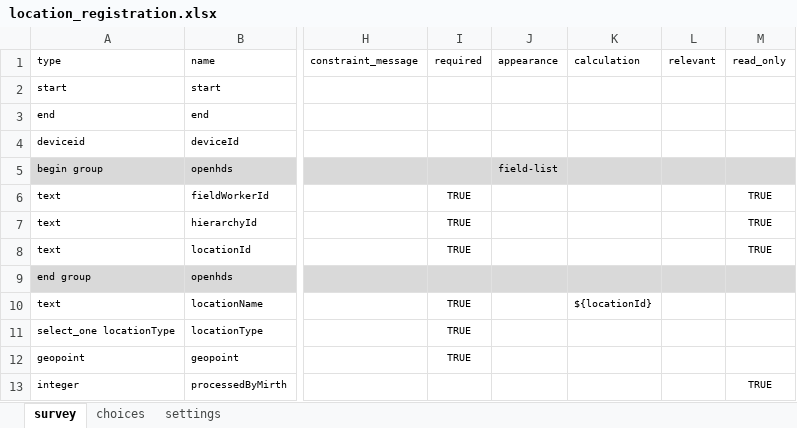
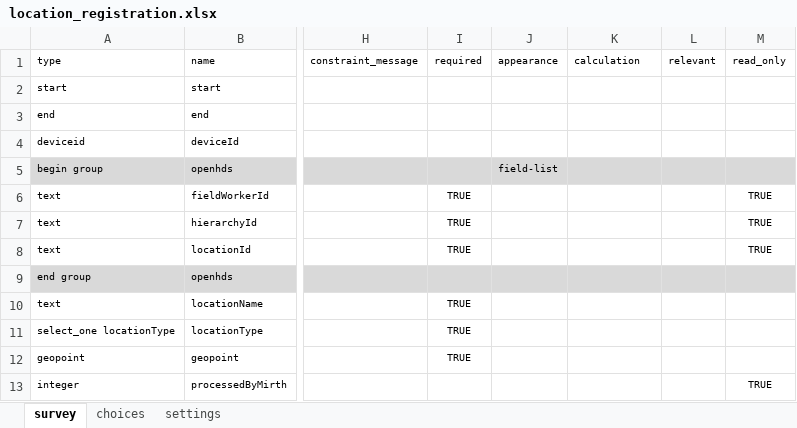
Before and after one commit to OpenHDS/openhds-tablet, an Excel workbook: xforms/xlsforms/location_registration.xlsx, sheet survey, drawn as a sheet; only a part is shown, gaps mark what is left out; values as stored, in another font and other column widths than the file's, no borders; the diff names each change by its address in the sheet, - before the commit and + after, or states it on an @@ line.

```diff
--- a/xforms/xlsforms/location_registration.xlsx (sheet survey)
+++ b/xforms/xlsforms/location_registration.xlsx (sheet survey)
-K10: ${locationId}
+K10: (empty)
```
Also changed, not shown: xforms/xlsforms/visit_registration.xlsx, 1 other file.
